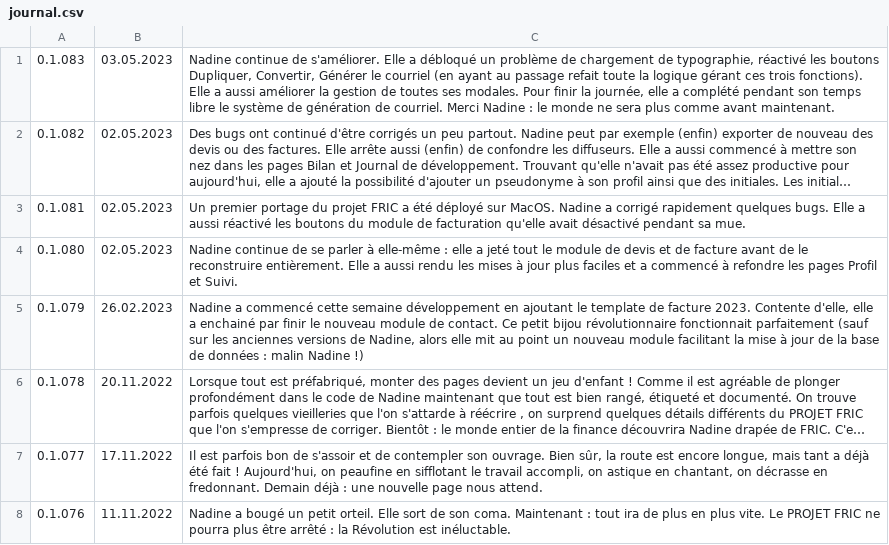
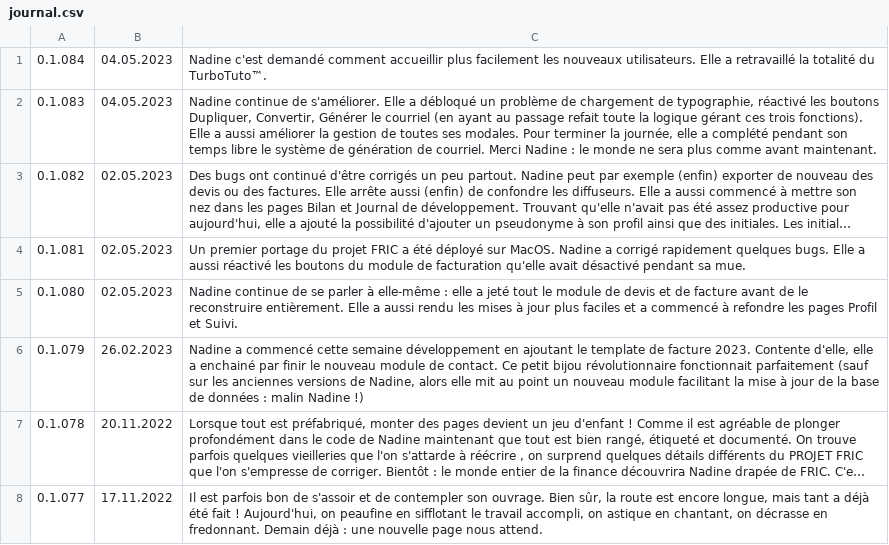
Before and after one commit to Nadine-Corp/Nadine, a CSV file: assets/csv/journal.csv, drawn as a sheet; only a part is shown; the shorter side is filled out with more unchanged rows; long unchanged cells end in …; addresses are those after the commit; the diff names each change by its address in the sheet, - before the commit and + after, or states it on an @@ line.

```diff
--- a/assets/csv/journal.csv
+++ b/assets/csv/journal.csv
+row 1: 0.1.084 | 04.05.2023 | Nadine c'est demandé comment accueillir plus facilement les nouveaux utilisateurs. Elle a retravaillé la totalité du TurboTuto™.
-B2: 03.05.2023
+B2: 04.05.2023
-C2: …modales. Pour finir la journée,…
+C2: …modales. Pour terminer la journée,…
```
Also changed, not shown: 15 other files.
